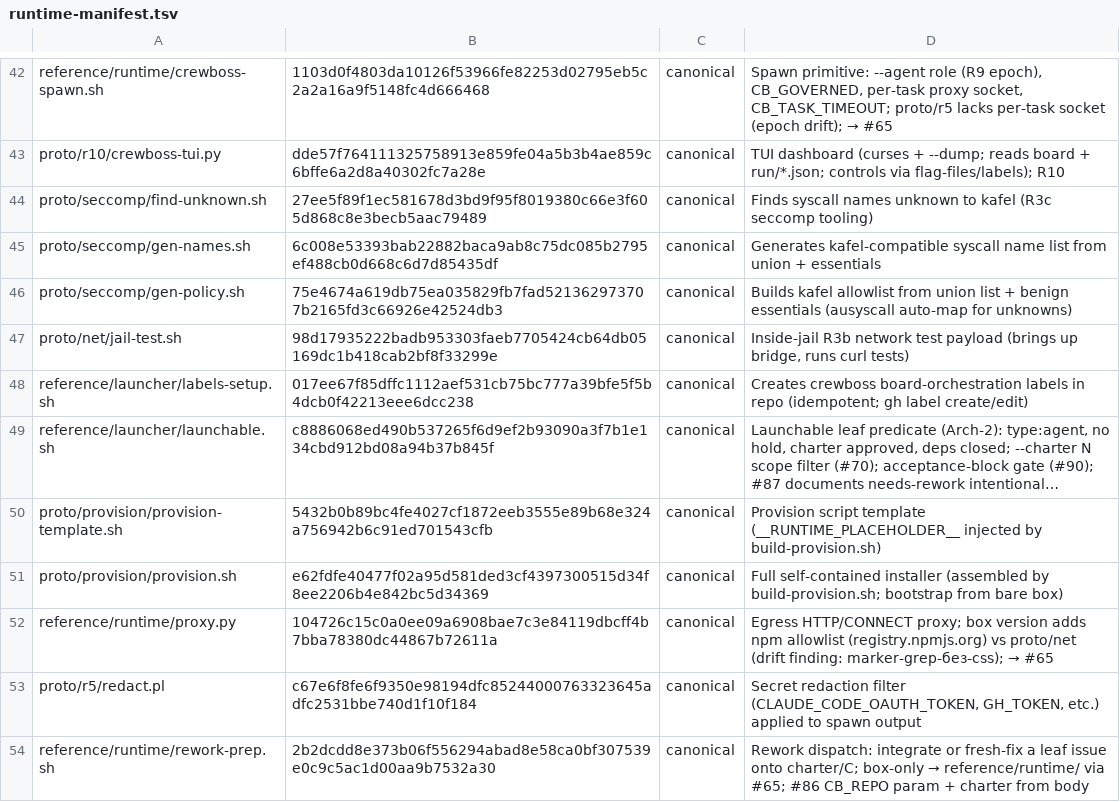
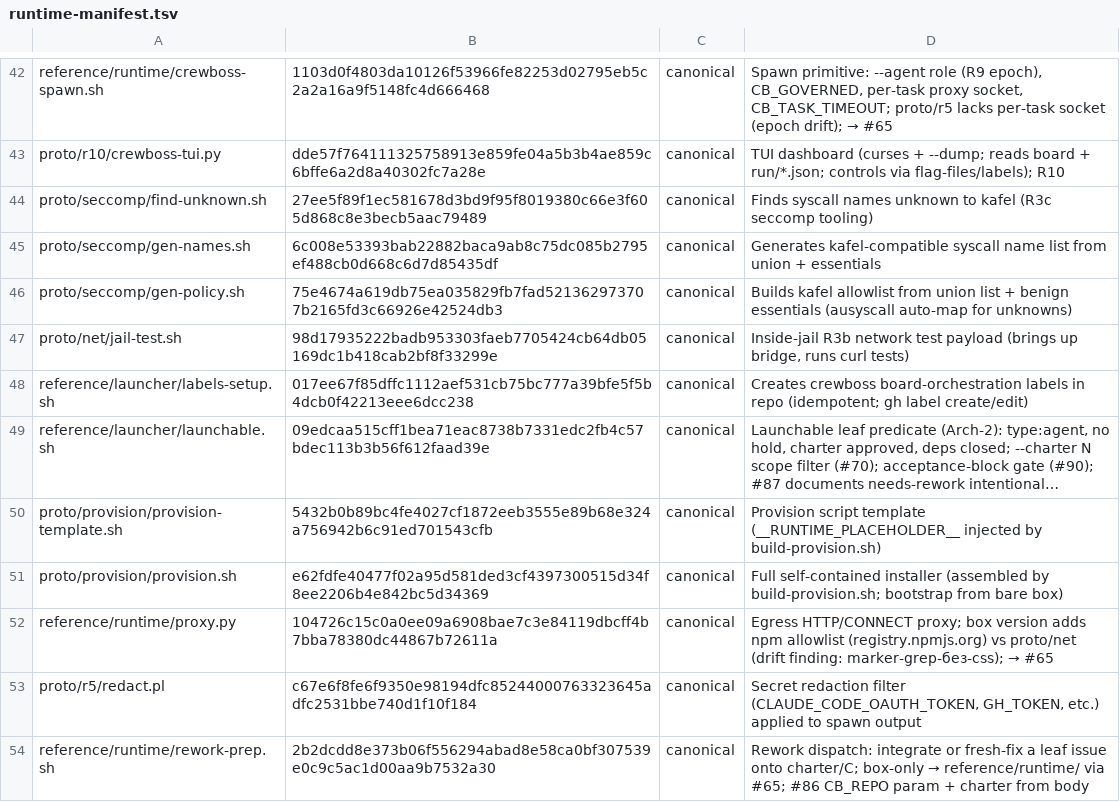
Before and after one commit to ruslan-shaydullin/crewboss, a TSV file: reference/runtime-manifest.tsv, drawn as a sheet; only a part is shown, gaps mark what is left out; long unchanged cells end in …; the diff names each change by its address in the sheet, - before the commit and + after, or states it on an @@ line.

```diff
--- a/reference/runtime-manifest.tsv
+++ b/reference/runtime-manifest.tsv
-B49: c8886068ed490b537265f6d9ef2b93090a3f7b1e134cbd912bd08a94b37b845f
+B49: 09edcaa515cff1bea71eac8738b7331edc2fb4c57bdec113b3b56f612faad39e
```
Also changed, not shown: 2 other files.
